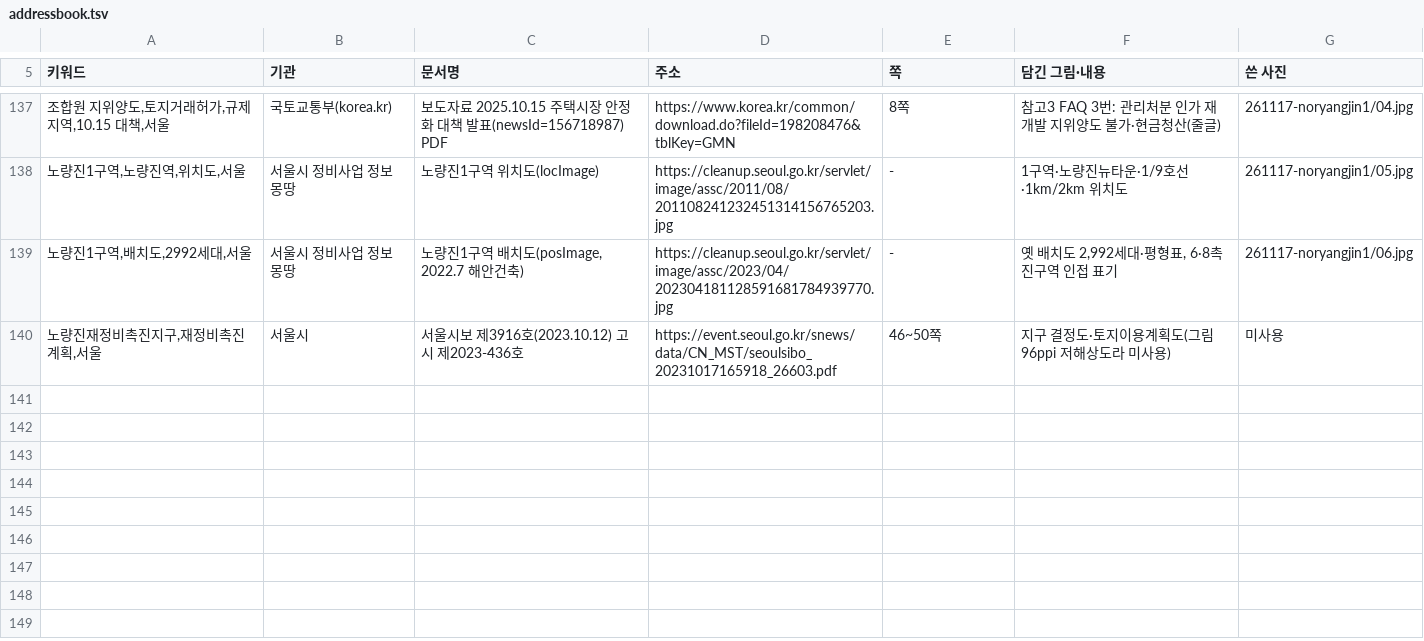
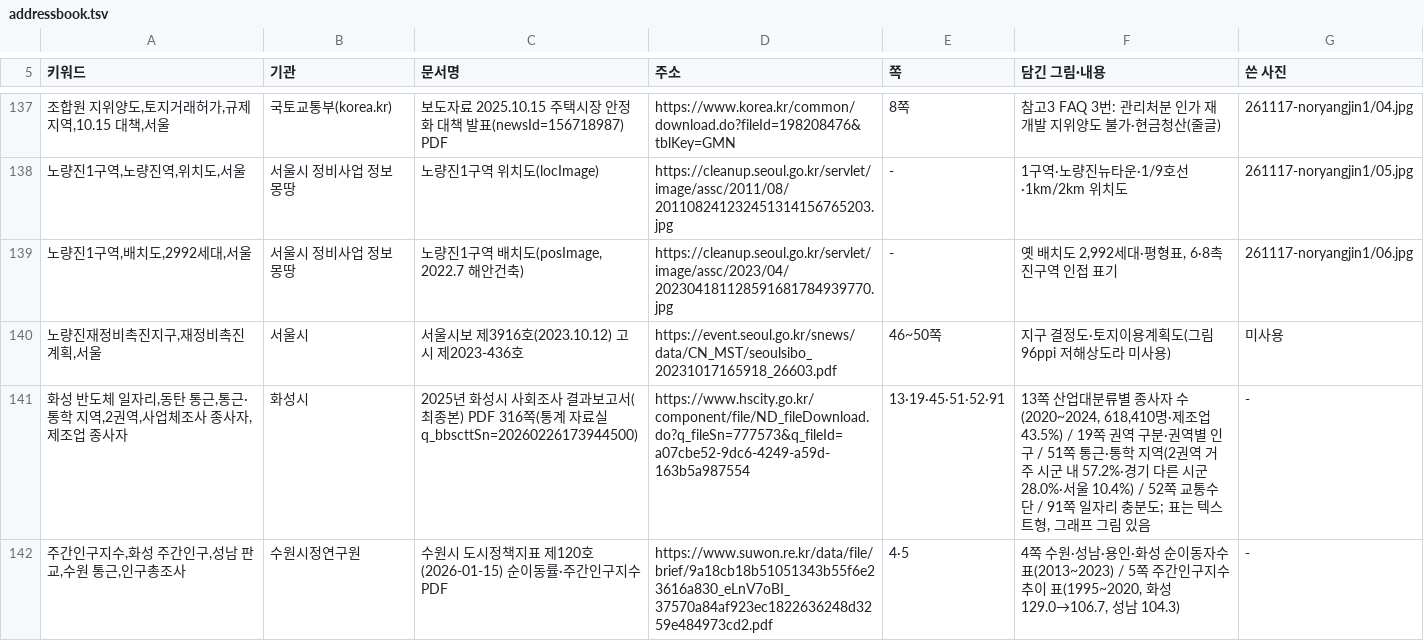
Before and after one commit to min123172317-max/blog-images, a TSV file: addressbook.tsv, drawn as a sheet; only a part is shown, gaps mark what is left out; the diff names each change by its address in the sheet, - before the commit and + after, or states it on an @@ line.

```diff
--- a/addressbook.tsv
+++ b/addressbook.tsv
+row 141: 화성 반도체 일자리,동탄 통근,통근·통학 지역,2권역,사업체조사 종사자,제조업 종사자 | 화성시 | 2025년 화성시 사회조사 결과보고서(최종본) PDF 316쪽(통계 자료실 q_bbscttSn=20260226173944500) | https://www.hscity.go.kr/component/file/ND_fileDownload.do?q_fileSn=777573&q_fileId=a07cbe52-9dc6-4249-a59d-163b5a987554 | 13·19·45·51·52·91 | 13쪽 산업대분류별 종사자 수(2020~2024, 618,410명·제조업 43.5%) / 19쪽 권역 구분·권역별 인구 / 51쪽 통근·통학 지역(2권역 거주 시군 내 57.2%·경기 다른 시군 28.0%·서울 10.4%) / 52쪽 교통수단 / 91쪽 일자리 충분도; 표는 텍스트형, 그래프 그림 있음 | -
+row 142: 주간인구지수,화성 주간인구,성남 판교,수원 통근,인구총조사 | 수원시정연구원 | 수원시 도시정책지표 제120호(2026-01-15) 순이동률·주간인구지수 PDF | https://www.suwon.re.kr/data/file/brief/9a18cb18b51051343b55f6e23616a830_eLnV7oBI_37570a84af923ec1822636248d3259e484973cd2.pdf | 4·5 | 4쪽 수원·성남·용인·화성 순이동자수 표(2013~2023) / 5쪽 주간인구지수 추이 표(1995~2020, 화성 129.0→106.7, 성남 104.3) | -
```
